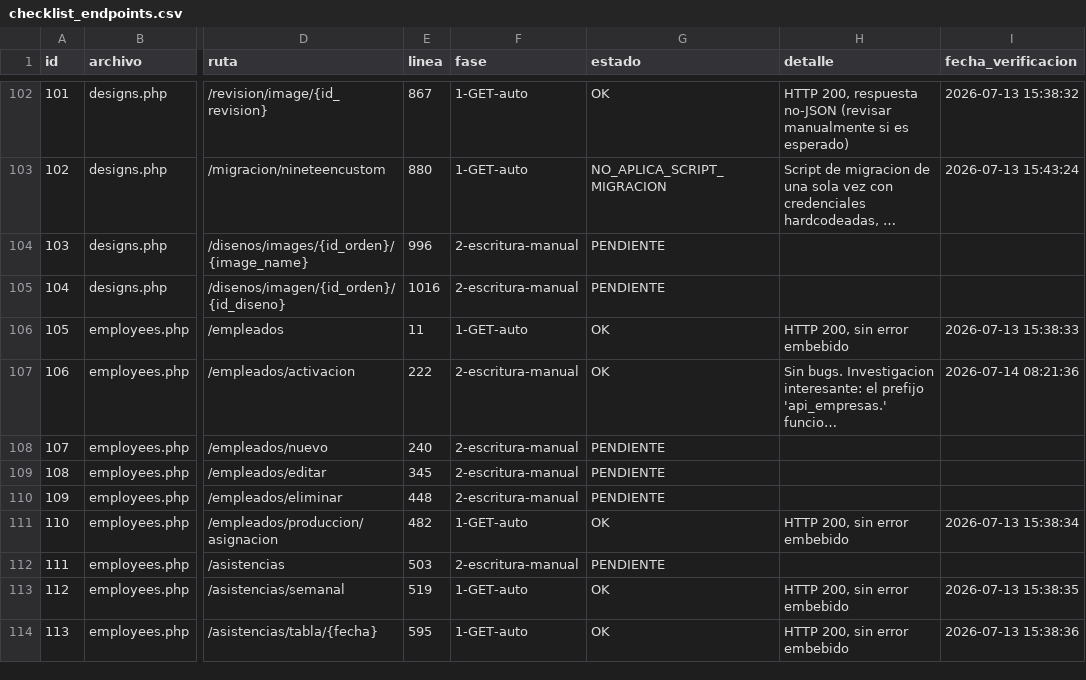
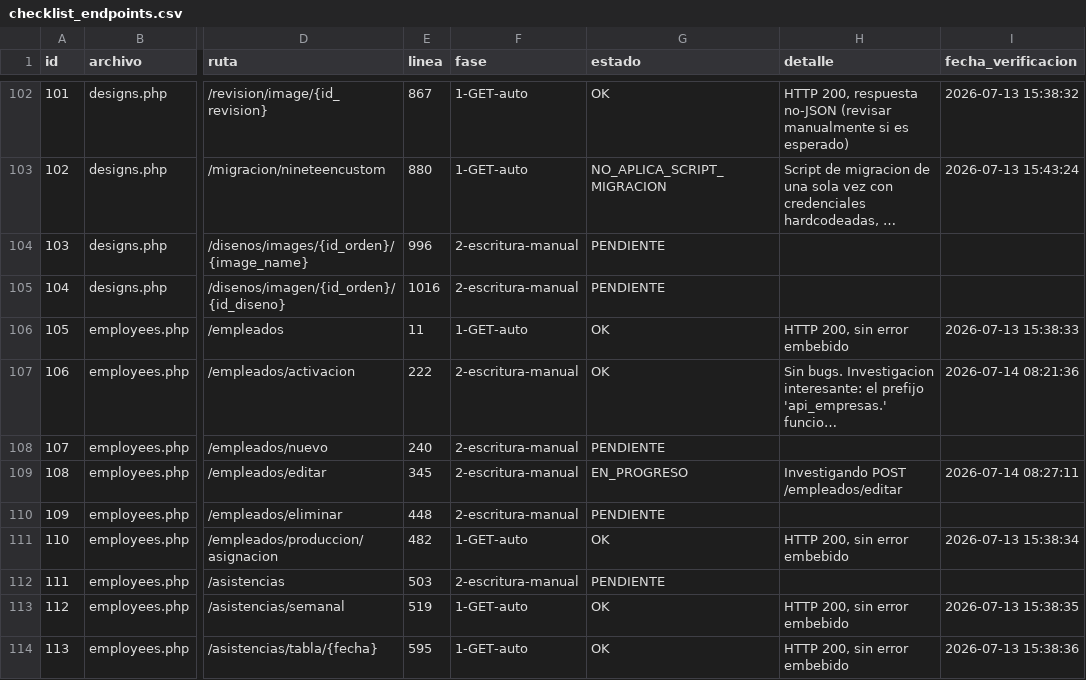
Before and after one commit to softzcar/ninesys-apidev, a CSV file: logs_gemini/verificacion_postgres/checklist_endpoints.csv, drawn as a sheet; only a part is shown, gaps mark what is left out; long unchanged cells end in …; the diff names each change by its address in the sheet, - before the commit and + after, or states it on an @@ line.

Commit message:
Fase 2: marcar id108 employees.php POST /empleados/editar como EN_PROGRESO

```diff
--- a/logs_gemini/verificacion_postgres/checklist_endpoints.csv
+++ b/logs_gemini/verificacion_postgres/checklist_endpoints.csv
-G109 (estado): PENDIENTE
+G109 (estado): EN_PROGRESO
-H109 (detalle): (empty)
+H109 (detalle): Investigando POST /empleados/editar
-I109 (fecha_verificacion): (empty)
+I109 (fecha_verificacion): 2026-07-14 08:27:11
```
